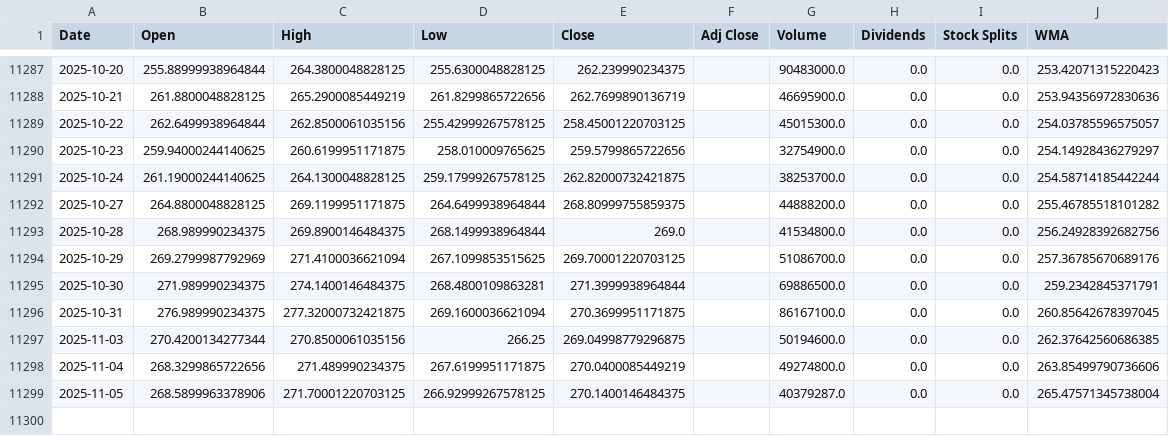
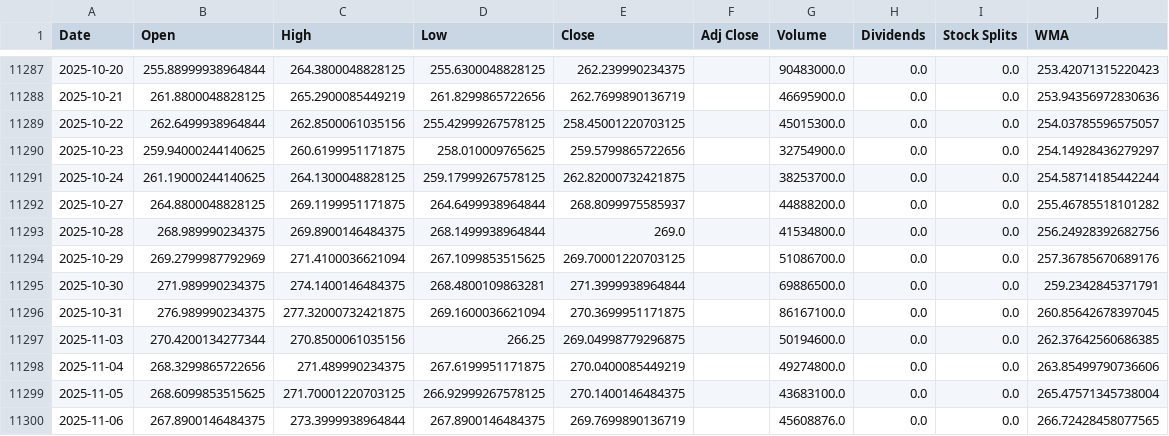
Before and after one commit to LeoRodaelli/investAI, a CSV file: AAPL.csv, drawn as a sheet; only a part is shown, gaps mark what is left out.

```diff
--- a/AAPL.csv
+++ b/AAPL.csv
@@ -11291,3 +11291,3 @@ Date,Open,High,Low,Close,Adj Close,Volume,Dividends,Stock Splits,WMA
 2025-10-24,261.19000244140625,264.1300048828125,259.17999267578125,262.82000732421875,,38253700.0,0.0,0.0,254.58714185442244
-2025-10-27,264.8800048828125,269.1199951171875,264.6499938964844,268.80999755859375,,44888200.0,0.0,0.0,255.46785518101282
+2025-10-27,264.8800048828125,269.1199951171875,264.6499938964844,268.8099975585937,,44888200.0,0.0,0.0,255.46785518101282
 2025-10-28,268.989990234375,269.8900146484375,268.1499938964844,269.0,,41534800.0,0.0,0.0,256.24928392682756
@@ -11298,2 +11298,3 @@ Date,Open,High,Low,Close,Adj Close,Volume,Dividends,Stock Splits,WMA
 2025-11-04,268.3299865722656,271.489990234375,267.6199951171875,270.0400085449219,,49274800.0,0.0,0.0,263.85499790736606
-2025-11-05,268.5899963378906,271.70001220703125,266.92999267578125,270.1400146484375,,40379287.0,0.0,0.0,265.47571345738004
+2025-11-05,268.6099853515625,271.70001220703125,266.92999267578125,270.1400146484375,,43683100.0,0.0,0.0,265.47571345738004
+2025-11-06,267.8900146484375,273.3999938964844,267.8900146484375,269.7699890136719,,45608876.0,0.0,0.0,266.72428458077565
```
Also changed, not shown: BHIA3.SA.csv, GOGL34.SA.csv, 7 other files.
